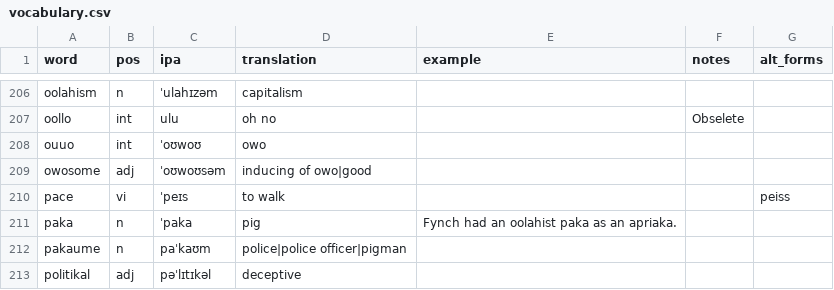
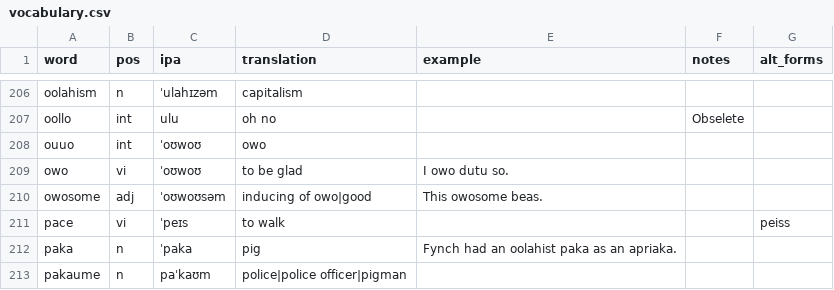
Before and after one commit to SeriousGuy888/Billzonian, a CSV file: vocabulary.csv, drawn as a sheet; only a part is shown, gaps mark what is left out; the shorter side is filled out with more unchanged rows.

Commit message:
owo

```diff
--- a/vocabulary.csv
+++ b/vocabulary.csv
@@ -208,3 +208,4 @@ oollo,int,ulu,oh no,,Obselete,
 ouuo,int,ˈoʊwoʊ,owo,,,
-owosome,adj,ˈoʊwoʊsəm,inducing of owo|good,,,
+owo,vi,ˈoʊwoʊ,to be glad,I owo dutu so.,,
+owosome,adj,ˈoʊwoʊsəm,inducing of owo|good,This owosome beas.,,
 pace,vi,ˈpeɪs,to walk,,,peiss
```
